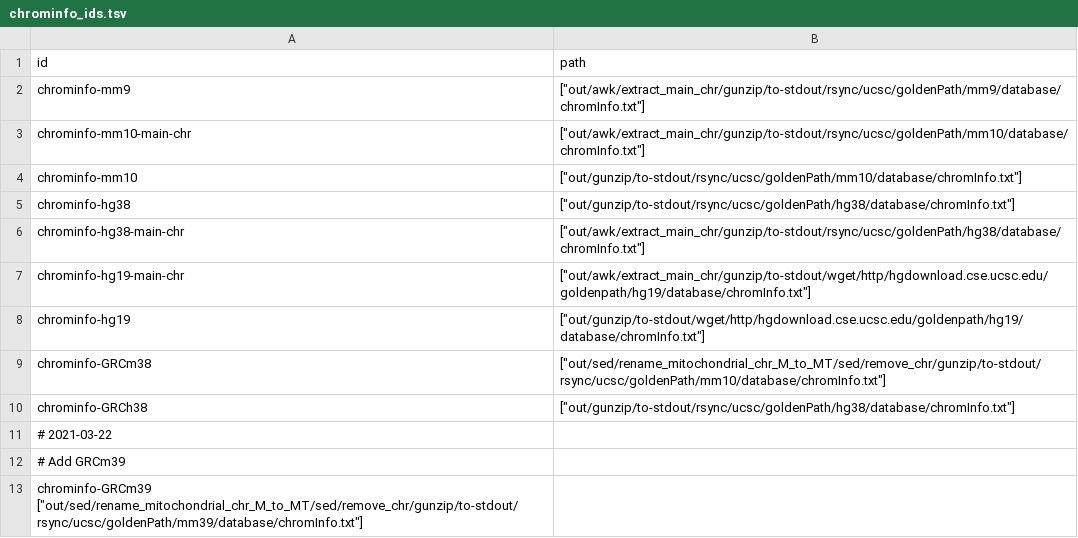
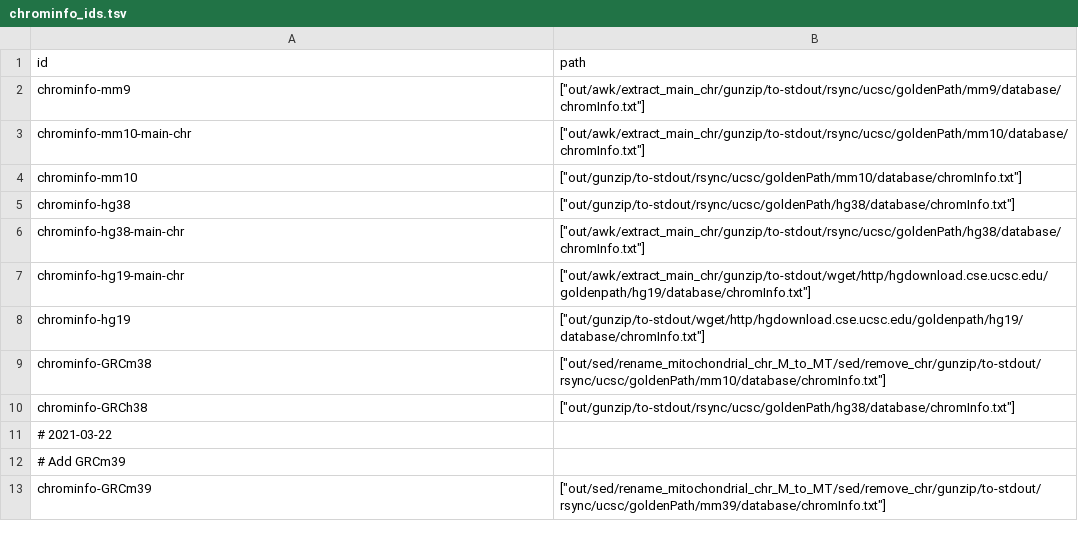
Before and after one commit to guillaumecharbonnier/mw-lib, a TSV file: src/snakemake/tables/chrominfo_ids.tsv, drawn as a sheet.

Commit message:
fix indent

```diff
--- a/src/snakemake/tables/chrominfo_ids.tsv
+++ b/src/snakemake/tables/chrominfo_ids.tsv
@@ -12,2 +12,2 @@ chrominfo-GRCh38	["out/gunzip/to-stdout/rsync/ucsc/goldenPath/hg38/database/chro
 # Add GRCm39
-chrominfo-GRCm39    ["out/sed/rename_mitochondrial_chr_M_to_MT/sed/remove_chr/gunzip/to-stdout/rsync/ucsc/goldenPath/mm39/database/chromInfo.txt"]
+chrominfo-GRCm39	["out/sed/rename_mitochondrial_chr_M_to_MT/sed/remove_chr/gunzip/to-stdout/rsync/ucsc/goldenPath/mm39/database/chromInfo.txt"]
```
